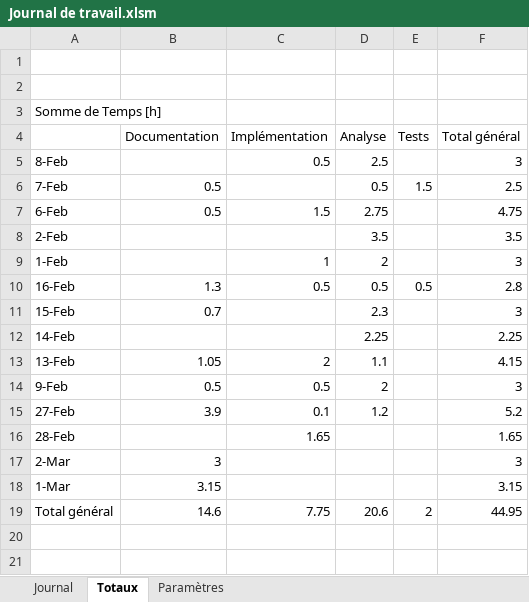
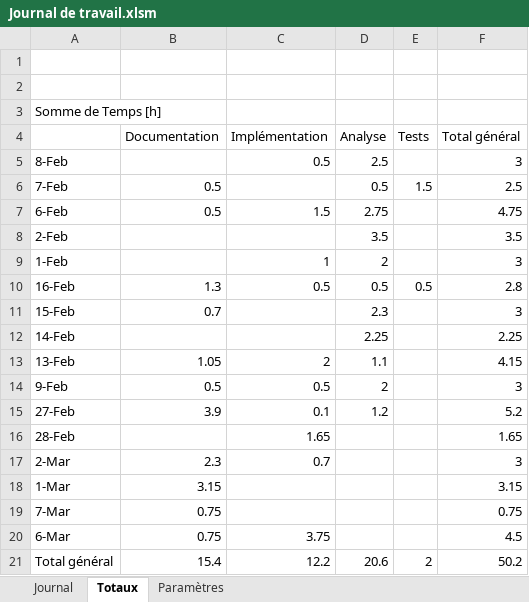
Before and after one commit to AlexandreJunod/Poker, an Excel workbook: Documentation/Journal de travail.xlsm, sheet Totaux, drawn as a sheet; values as stored, in another font and other column widths than the file's, no borders; addresses are those after the commit; the diff names each change by its address in the sheet, - before the commit and + after, or states it on an @@ line.

```diff
--- a/Documentation/Journal de travail.xlsm (sheet Totaux)
+++ b/Documentation/Journal de travail.xlsm (sheet Totaux)
-B17 (Documentation): 3
+B17 (Documentation): 2.3
-C17 (Implémentation): (empty)
+C17 (Implémentation): 0.7
+row 19: 7-Mar | 0.75 |  |  |  | 0.75
+row 20: 6-Mar | 0.75 | 3.75 |  |  | 4.5
-B21 (Documentation): 14.6
+B21 (Documentation): 15.4
-C21 (Implémentation): 7.75
+C21 (Implémentation): 12.2
-F21 (Total général): 44.95
+F21 (Total général): 50.2
```
Also changed, not shown: sheet Journal, formulas that keep their value, 6 other files.
